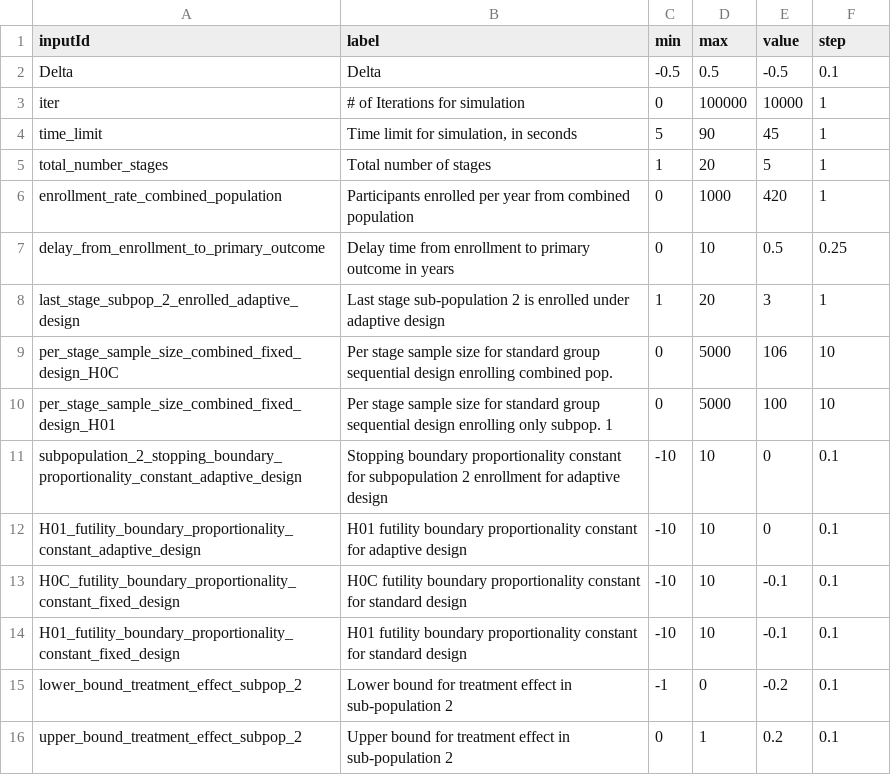
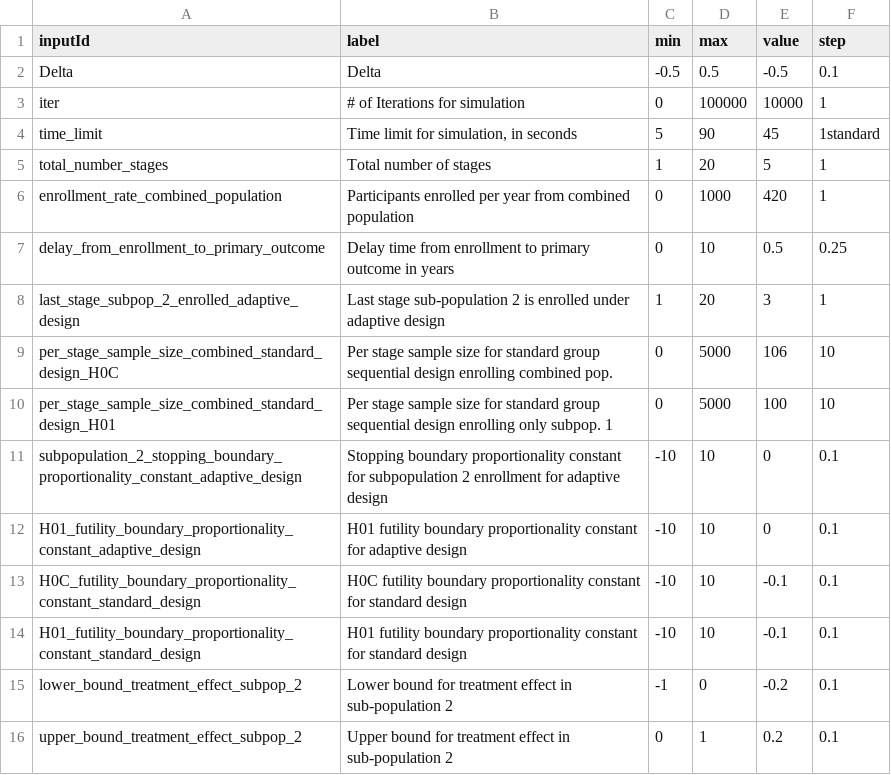
Before and after one commit to aaronjfisher/interAdapt, a CSV file: eagle_gui/shinyApp/boxTable.csv, drawn as a sheet.

Commit message:
changed "fixed" to "standard"; changed "small" to "subpop_1"; changed "large" to "subpop_2".

```diff
--- a/eagle_gui/shinyApp/boxTable.csv
+++ b/eagle_gui/shinyApp/boxTable.csv
@@ -3,3 +3,3 @@ Delta,Delta,-0.5,0.5,-0.5,0.1
 iter,# of Iterations for simulation,0,100000,10000,1
-time_limit,"Time limit for simulation, in seconds",5,90,45,1
+time_limit,"Time limit for simulation, in seconds",5,90,45,1standard
 total_number_stages,Total number of stages,1,20,5,1
@@ -8,8 +8,8 @@ delay_from_enrollment_to_primary_outcome,Delay time from enrollment to primary o
 last_stage_subpop_2_enrolled_adaptive_design,Last stage sub-population 2 is enrolled under adaptive design,1,20,3,1
-per_stage_sample_size_combined_fixed_design_H0C,Per stage sample size for standard group sequential design enrolling combined pop.,0,5000,106,10
-per_stage_sample_size_combined_fixed_design_H01,Per stage sample size for standard group sequential design enrolling only subpop. 1,0,5000,100,10
+per_stage_sample_size_combined_standard_design_H0C,Per stage sample size for standard group sequential design enrolling combined pop.,0,5000,106,10
+per_stage_sample_size_combined_standard_design_H01,Per stage sample size for standard group sequential design enrolling only subpop. 1,0,5000,100,10
 subpopulation_2_stopping_boundary_proportionality_constant_adaptive_design,Stopping boundary proportionality constant for subpopulation 2 enrollment for adaptive design,-10,10,0,0.1
 H01_futility_boundary_proportionality_constant_adaptive_design,H01 futility boundary proportionality constant for adaptive design,-10,10,0,0.1
-H0C_futility_boundary_proportionality_constant_fixed_design,H0C futility boundary proportionality constant for standard design,-10,10,-0.1,0.1
-H01_futility_boundary_proportionality_constant_fixed_design,H01 futility boundary proportionality constant for standard design,-10,10,-0.1,0.1
+H0C_futility_boundary_proportionality_constant_standard_design,H0C futility boundary proportionality constant for standard design,-10,10,-0.1,0.1
+H01_futility_boundary_proportionality_constant_standard_design,H01 futility boundary proportionality constant for standard design,-10,10,-0.1,0.1
 lower_bound_treatment_effect_subpop_2,Lower bound for treatment effect in sub-population 2,-1,0,-0.2,0.1
```
Also changed, not shown: 3 other files.
